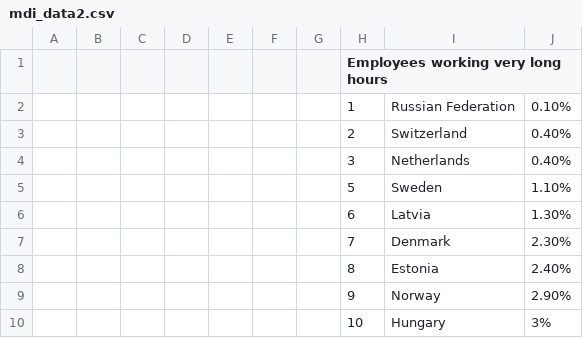
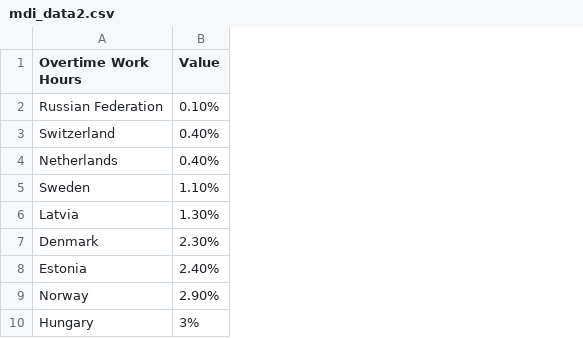
Before and after one commit to ailynishioka/data, a CSV file: mdi_data2.csv, drawn as a sheet; only a part is shown; removed rows and columns are numbered as before the commit, all else as after; the diff names each change by its address in the sheet, - before the commit and + after, or states it on an @@ line.

Commit message:
Update mdi_data2.csv

```diff
--- a/mdi_data2.csv
+++ b/mdi_data2.csv
-column A, empty
-column B, empty
-column C, empty
-column D, empty
-column E, empty
-column F, empty
-column G, empty
-column H, rows 1-10: Employees working very long hours | 1 | 2 | 3 | 5 | 6 | 7 | 8 | 9 | 10
-A1: (empty)
+A1: Overtime Work Hours
-B1: (empty)
+B1: Value
```
